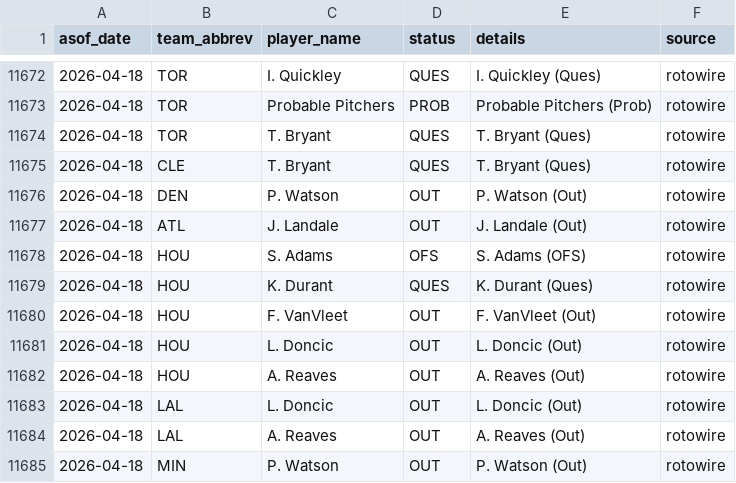
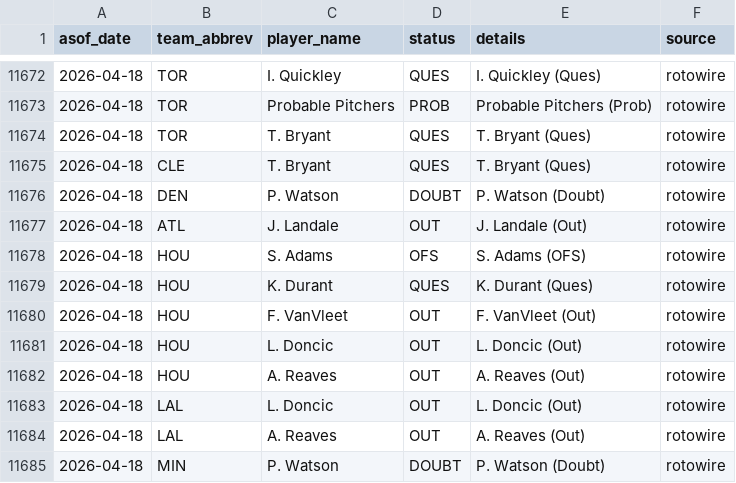
Before and after one commit to oliver-monday/moneyline, a CSV file: logs/injury_log.csv, drawn as a sheet; only a part is shown, gaps mark what is left out.

```diff
--- a/logs/injury_log.csv
+++ b/logs/injury_log.csv
@@ -11675,3 +11675,3 @@ asof_date,team_abbrev,player_name,status,details,source
 2026-04-18,CLE,T. Bryant,QUES,T. Bryant (Ques),rotowire
-2026-04-18,DEN,P. Watson,OUT,P. Watson (Out),rotowire
+2026-04-18,DEN,P. Watson,DOUBT,P. Watson (Doubt),rotowire
 2026-04-18,ATL,J. Landale,OUT,J. Landale (Out),rotowire
@@ -11684,2 +11684,2 @@ asof_date,team_abbrev,player_name,status,details,source
 2026-04-18,LAL,A. Reaves,OUT,A. Reaves (Out),rotowire
-2026-04-18,MIN,P. Watson,OUT,P. Watson (Out),rotowire
+2026-04-18,MIN,P. Watson,DOUBT,P. Watson (Doubt),rotowire
```
Also changed, not shown: 1 other file.
